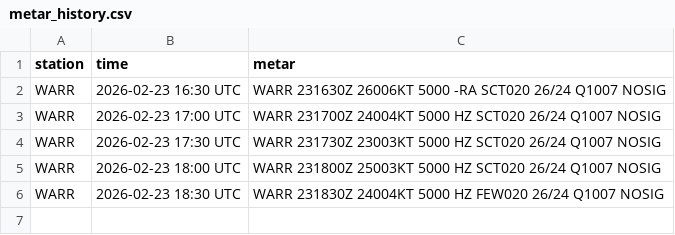
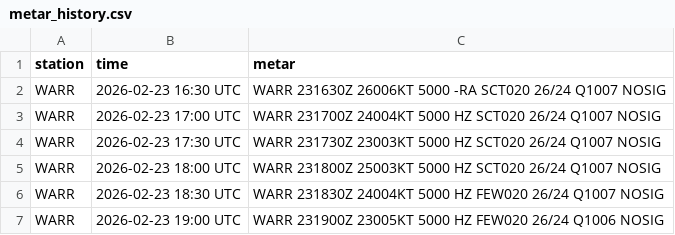
Before and after one commit to PetrucKLouxie/metarwarr, a CSV file: metar_history.csv, drawn as a sheet.

Commit message:
Update METAR history CSV

```diff
--- a/metar_history.csv
+++ b/metar_history.csv
@@ -6 +6,2 @@ WARR,2026-02-23 18:00 UTC,WARR 231800Z 25003KT 5000 HZ SCT020 26/24 Q1007 NOSIG
 WARR,2026-02-23 18:30 UTC,WARR 231830Z 24004KT 5000 HZ FEW020 26/24 Q1007 NOSIG
+WARR,2026-02-23 19:00 UTC,WARR 231900Z 23005KT 5000 HZ FEW020 26/24 Q1006 NOSIG
```
